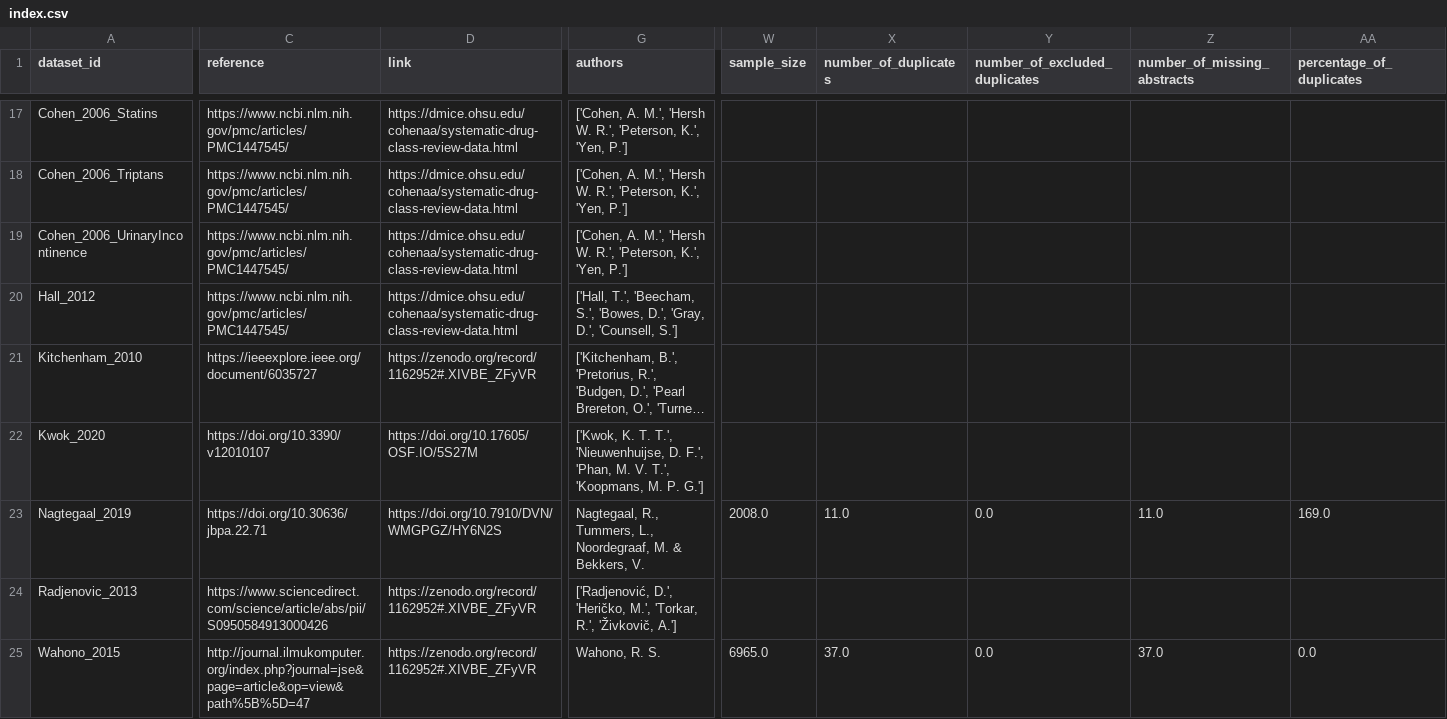
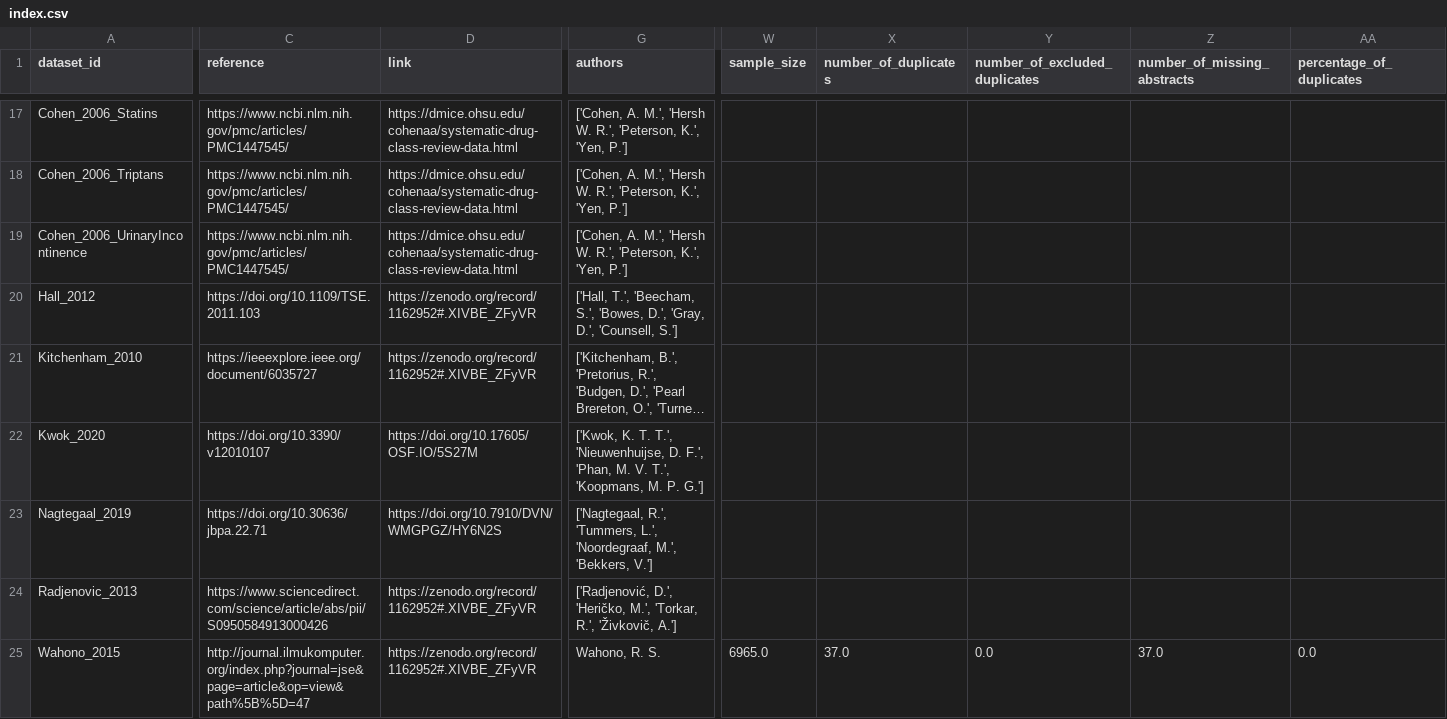
Before and after one commit to asreview/synergy-dataset, a CSV file: index.csv, drawn as a sheet; only a part is shown, gaps mark what is left out; long unchanged cells end in …; the diff covers the shown part only; the diff names each change by its address in the sheet, - before the commit and + after, or states it on an @@ line.

```diff
--- a/index.csv
+++ b/index.csv
-C20 (reference): https://www.ncbi.nlm.nih.gov/pmc/articles/PMC1447545/
+C20 (reference): https://doi.org/10.1109/TSE.2011.103
-D20 (link): https://dmice.ohsu.edu/cohenaa/systematic-drug-class-review-data.html
+D20 (link): https://zenodo.org/record/1162952#.XIVBE_ZFyVR
-G23 (authors): Nagtegaal, R., Tummers, L., Noordegraaf, M. & Bekkers, V.
+G23 (authors): ['Nagtegaal, R.', 'Tummers, L.', 'Noordegraaf, M.', 'Bekkers, V.']
-W23 (sample_size): 2008.0
+W23 (sample_size): (empty)
-X23 (number_of_duplicates): 11.0
+X23 (number_of_duplicates): (empty)
-Y23 (number_of_excluded_duplicates): 0.0
+Y23 (number_of_excluded_duplicates): (empty)
-Z23 (number_of_missing_abstracts): 11.0
+Z23 (number_of_missing_abstracts): (empty)
-AA23 (percentage_of_duplicates): 169.0
+AA23 (percentage_of_duplicates): (empty)
```
Also changed, not shown: 12 edited cells elsewhere in this file, 2 other files.
